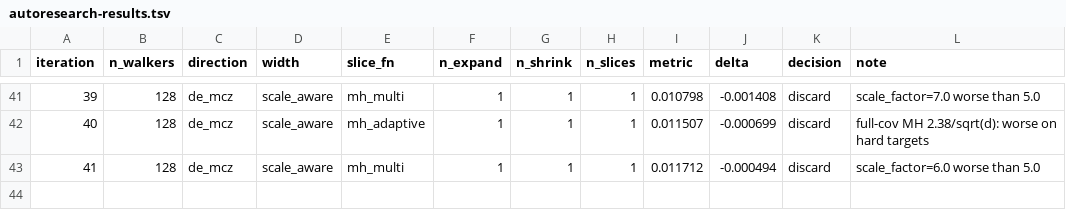
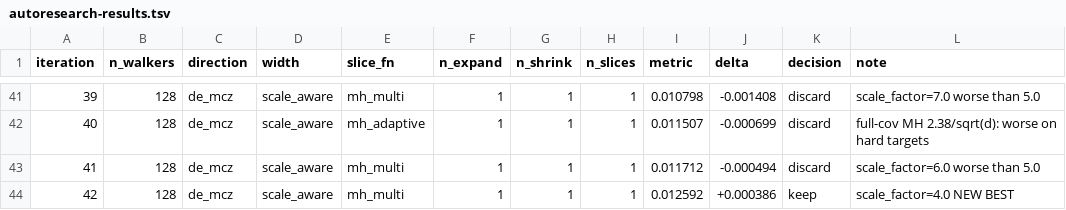
Before and after one commit to jackkohm/dezess, a TSV file: autoresearch-results.tsv, drawn as a sheet; only a part is shown, gaps mark what is left out; the diff names each change by its address in the sheet, - before the commit and + after, or states it on an @@ line.

```diff
--- a/autoresearch-results.tsv
+++ b/autoresearch-results.tsv
+row 44: 42 | 128 | de_mcz | scale_aware | mh_multi | 1 | 1 | 1 | 0.012592 | +0.000386 | keep | scale_factor=4.0 NEW BEST
```
